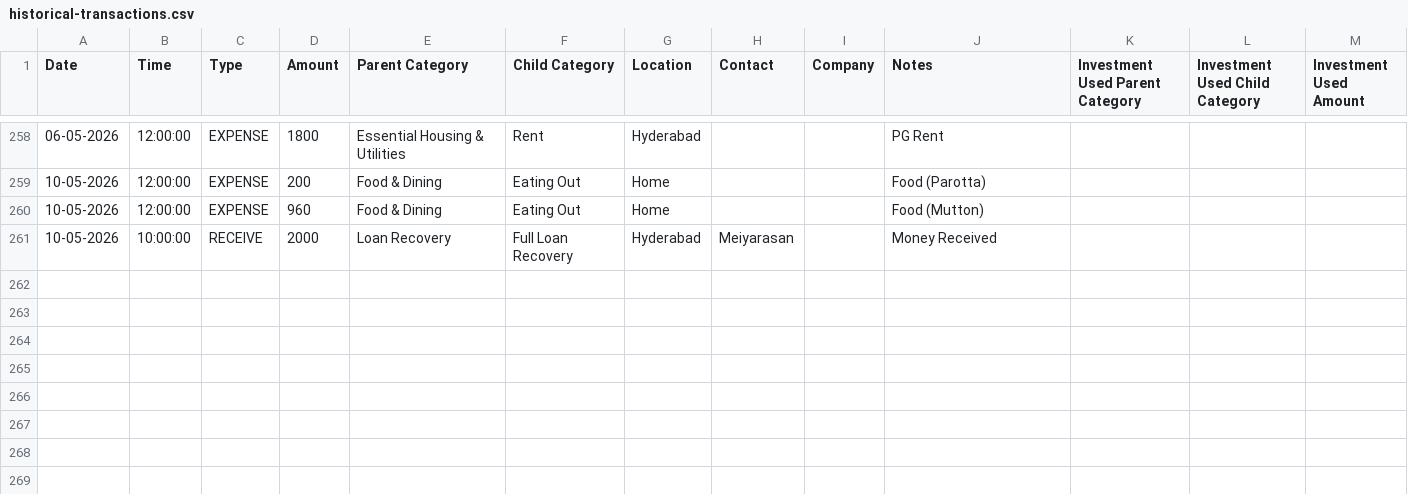
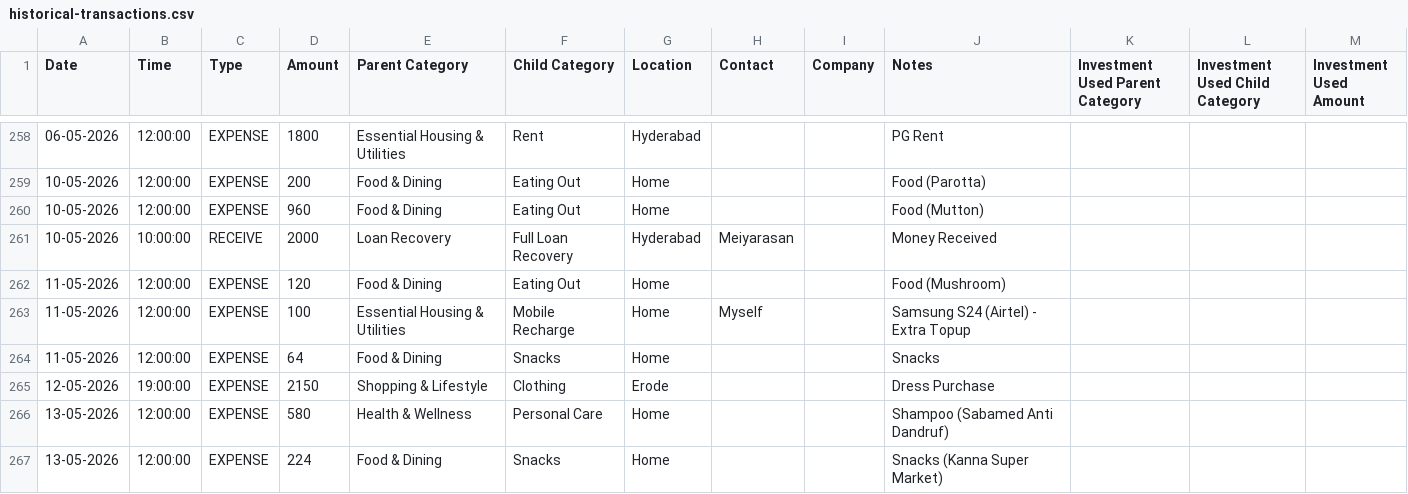
Before and after one commit to mdkdinesh2503/finance-tracker, a CSV file: data/historical-transactions.csv, drawn as a sheet; only a part is shown, gaps mark what is left out.

Commit message:
Update historical transactions and reference data with new entries
- Added new expense entries for food, shopping, and personal care for better tracking.
- Included a new default location "Erode" in the reference data for enhanced location options.

```diff
--- a/data/historical-transactions.csv
+++ b/data/historical-transactions.csv
@@ -261 +261,7 @@ Date,Time,Type,Amount,Parent Category,Child Category,Location,Contact,Company,No
 10-05-2026,10:00:00,RECEIVE,2000,Loan Recovery,Full Loan Recovery,Hyderabad,Meiyarasan,,Money Received,,,
+11-05-2026,12:00:00,EXPENSE,120,Food & Dining,Eating Out,Home,,,Food (Mushroom),,,
+11-05-2026,12:00:00,EXPENSE,100,Essential Housing & Utilities,Mobile Recharge,Home,Myself,,Samsung S24 (Airtel) - Extra Topup,,,
+11-05-2026,12:00:00,EXPENSE,64,Food & Dining,Snacks,Home,,,Snacks,,,
+12-05-2026,19:00:00,EXPENSE,2150,Shopping & Lifestyle,Clothing,Erode,,,Dress Purchase,,,
+13-05-2026,12:00:00,EXPENSE,580,Health & Wellness,Personal Care,Home,,,Shampoo (Sabamed Anti Dandruf),,,
+13-05-2026,12:00:00,EXPENSE,224,Food & Dining,Snacks,Home,,,Snacks (Kanna Super Market),,,
```
Also changed, not shown: 1 other file.
